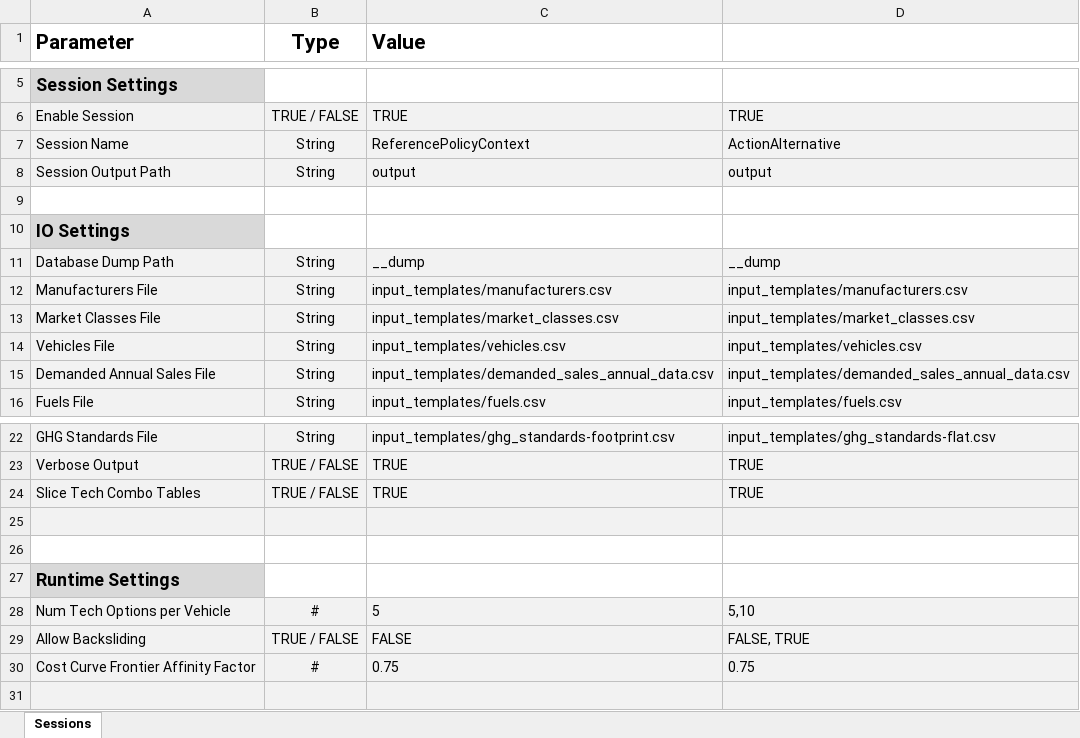
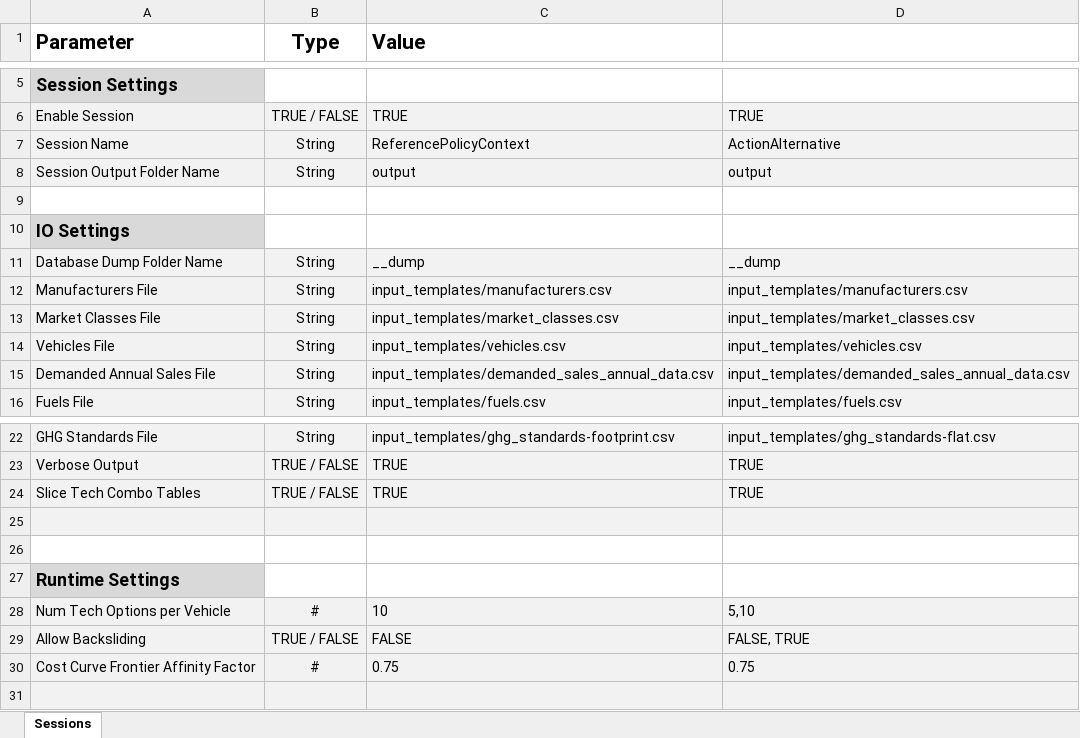
Before and after one commit to USEPA/EPA_OMEGA_Model, an Excel workbook: inputs/phase0_default_batch_file.xlsx, sheet Sessions, drawn as a sheet; only a part is shown, gaps mark what is left out; values as stored, in another font and other column widths than the file's, no borders; the diff names each change by its address in the sheet, - before the commit and + after, or states it on an @@ line.

```diff
--- a/inputs/phase0_default_batch_file.xlsx (sheet Sessions)
+++ b/inputs/phase0_default_batch_file.xlsx (sheet Sessions)
-A8 (Parameter): Session Output Path
+A8 (Parameter): Session Output Folder Name
-A11 (Parameter): Database Dump Path
+A11 (Parameter): Database Dump Folder Name
-C28 (Value): 5
+C28 (Value): 10
```
Also changed, not shown: 24 other files.
